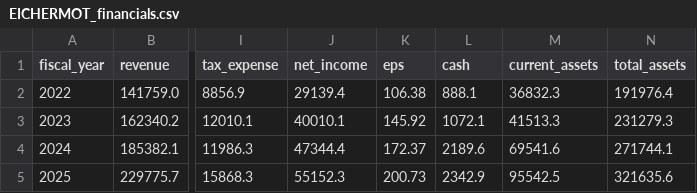
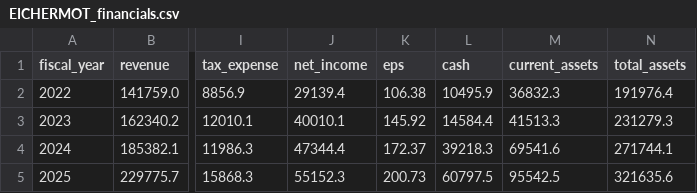
Before and after one commit to kaotekwarrushikesh-dotcom/valuation-engine, a CSV file: data/nifty/EICHERMOT_financials.csv, drawn as a sheet; only a part is shown, gaps mark what is left out; the diff names each change by its address in the sheet, - before the commit and + after, or states it on an @@ line.

```diff
--- a/data/nifty/EICHERMOT_financials.csv
+++ b/data/nifty/EICHERMOT_financials.csv
-L2 (cash): 888.1
+L2 (cash): 10495.9
-L3 (cash): 1072.1
+L3 (cash): 14584.4
-L4 (cash): 2189.6
+L4 (cash): 39218.3
-L5 (cash): 2342.9
+L5 (cash): 60797.5
```
Also changed, not shown: data/nifty/CIPLA_financials.csv, data/nifty/HEROMOTOCO_financials.csv, 35 other files.
